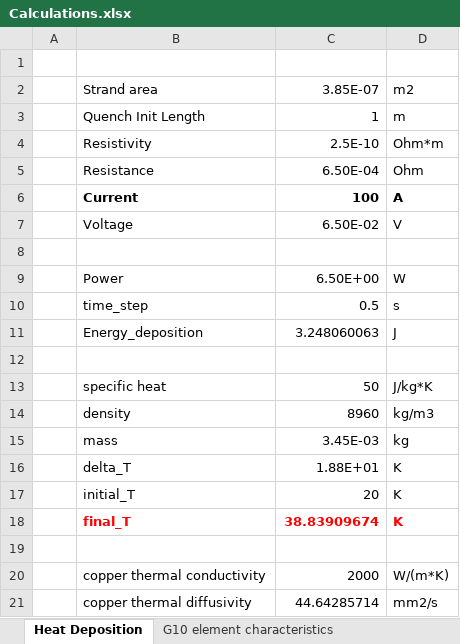
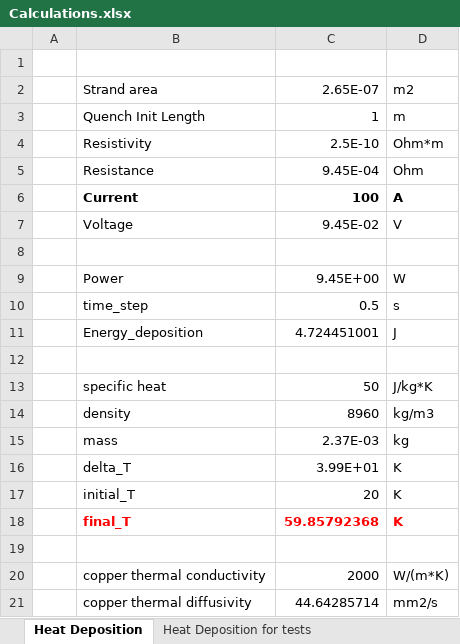
Before and after one commit to MichalWilczek/steam-ansys-modelling, an Excel workbook: source/APDL/Calculations.xlsx, sheet Heat Deposition, drawn as a sheet; values as stored, in another font and other column widths than the file's, no borders; the diff names each change by its address in the sheet, - before the commit and + after, or states it on an @@ line.

```diff
--- a/source/APDL/Calculations.xlsx (sheet Heat Deposition)
+++ b/source/APDL/Calculations.xlsx (sheet Heat Deposition)
+sheet tab: Heat Deposition for tests
-C2: 3.85E-07
+C2: 2.65E-07
-C5: 6.50E-04
+C5: 9.45E-04
-C7: 6.50E-02
+C7: 9.45E-02
-C9: 6.50E+00
+C9: 9.45E+00
-C11: 3.248060063
+C11: 4.724451001
-C15: 3.45E-03
+C15: 2.37E-03
-C16: 1.88E+01
+C16: 3.99E+01
-C18: 38.83909674
+C18: 59.85792368
```
Also changed, not shown: sheet G10 element characteristics, formulas that keep their value, 14 other files.
